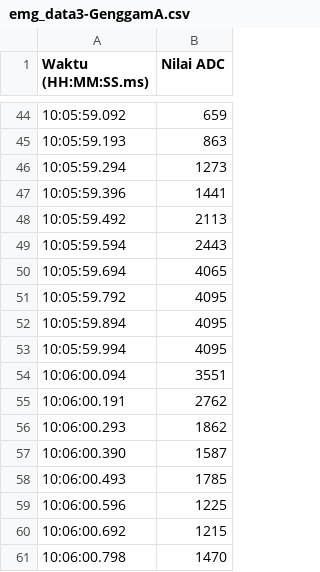
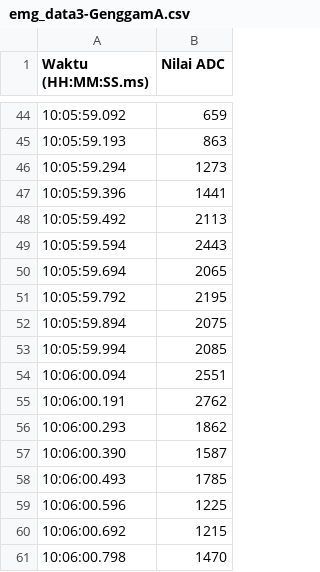
Before and after one commit to alvinrw/EMG-MyoWare-1.0-Acquisition-Plotter-and-Hand-Movement-Classification-Grip-and-Flexion-, a CSV file: GENGAM_NEW/emg_data3-GenggamA.csv, drawn as a sheet; only a part is shown, gaps mark what is left out; the diff covers the shown part only.

```diff
--- a/GENGAM_NEW/emg_data3-GenggamA.csv
+++ b/GENGAM_NEW/emg_data3-GenggamA.csv
@@ -49,7 +49,7 @@ Waktu (HH:MM:SS.ms),Nilai ADC
 10:05:59.594,2443
-10:05:59.694,4065
-10:05:59.792,4095
-10:05:59.894,4095
-10:05:59.994,4095
-10:06:00.094,3551
+10:05:59.694,2065
+10:05:59.792,2195
+10:05:59.894,2075
+10:05:59.994,2085
+10:06:00.094,2551
 10:06:00.191,2762
```
Also changed, not shown: 15 removed rows and 6 edited cells elsewhere in this file, GENGAM_NEW/emg_data1-GenggamA.csv, RELAKS_NEW/emg_data10-relak.csv, 28 other files.
